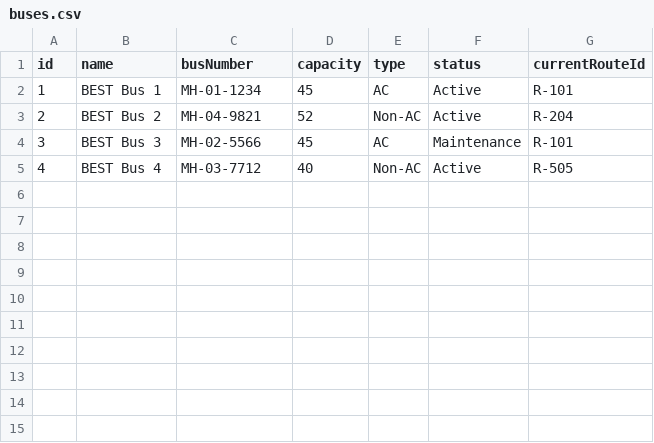
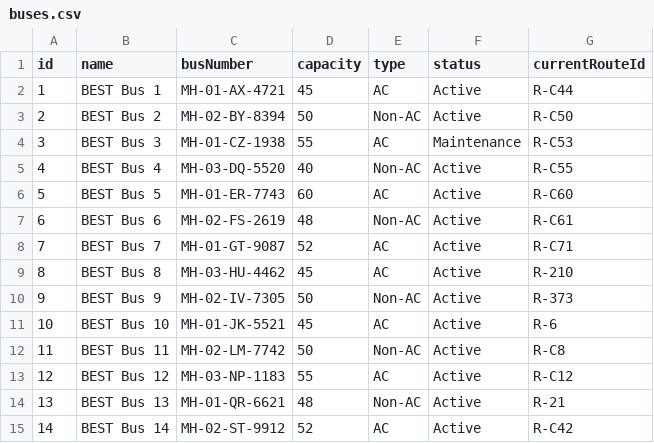
Before and after one commit to Ranjan7210/OODP_Project, a CSV file: data/buses.csv, drawn as a sheet.

```diff
--- a/data/buses.csv
+++ b/data/buses.csv
@@ -1,5 +1,15 @@
 id,name,busNumber,capacity,type,status,currentRouteId
-1,BEST Bus 1,MH-01-1234,45,AC,Active,R-101
-2,BEST Bus 2,MH-04-9821,52,Non-AC,Active,R-204
-3,BEST Bus 3,MH-02-5566,45,AC,Maintenance,R-101
-4,BEST Bus 4,MH-03-7712,40,Non-AC,Active,R-505
+1,BEST Bus 1,MH-01-AX-4721,45,AC,Active,R-C44
+2,BEST Bus 2,MH-02-BY-8394,50,Non-AC,Active,R-C50
+3,BEST Bus 3,MH-01-CZ-1938,55,AC,Maintenance,R-C53
+4,BEST Bus 4,MH-03-DQ-5520,40,Non-AC,Active,R-C55
+5,BEST Bus 5,MH-01-ER-7743,60,AC,Active,R-C60
+6,BEST Bus 6,MH-02-FS-2619,48,Non-AC,Active,R-C61
+7,BEST Bus 7,MH-01-GT-9087,52,AC,Active,R-C71
+8,BEST Bus 8,MH-03-HU-4462,45,AC,Active,R-210
+9,BEST Bus 9,MH-02-IV-7305,50,Non-AC,Active,R-373
+10,BEST Bus 10,MH-01-JK-5521,45,AC,Active,R-6
+11,BEST Bus 11,MH-02-LM-7742,50,Non-AC,Active,R-C8
+12,BEST Bus 12,MH-03-NP-1183,55,AC,Active,R-C12
+13,BEST Bus 13,MH-01-QR-6621,48,Non-AC,Active,R-21
+14,BEST Bus 14,MH-02-ST-9912,52,AC,Active,R-C42
```
Also changed, not shown: data/routes.csv, data/schedules.csv, 1 other file.
